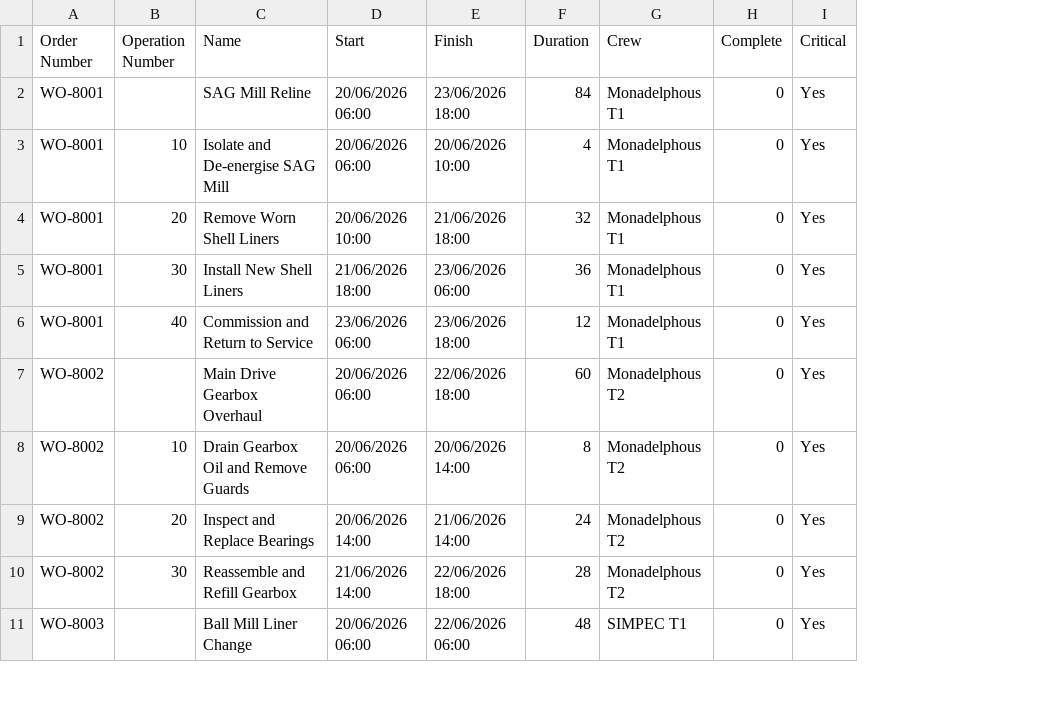
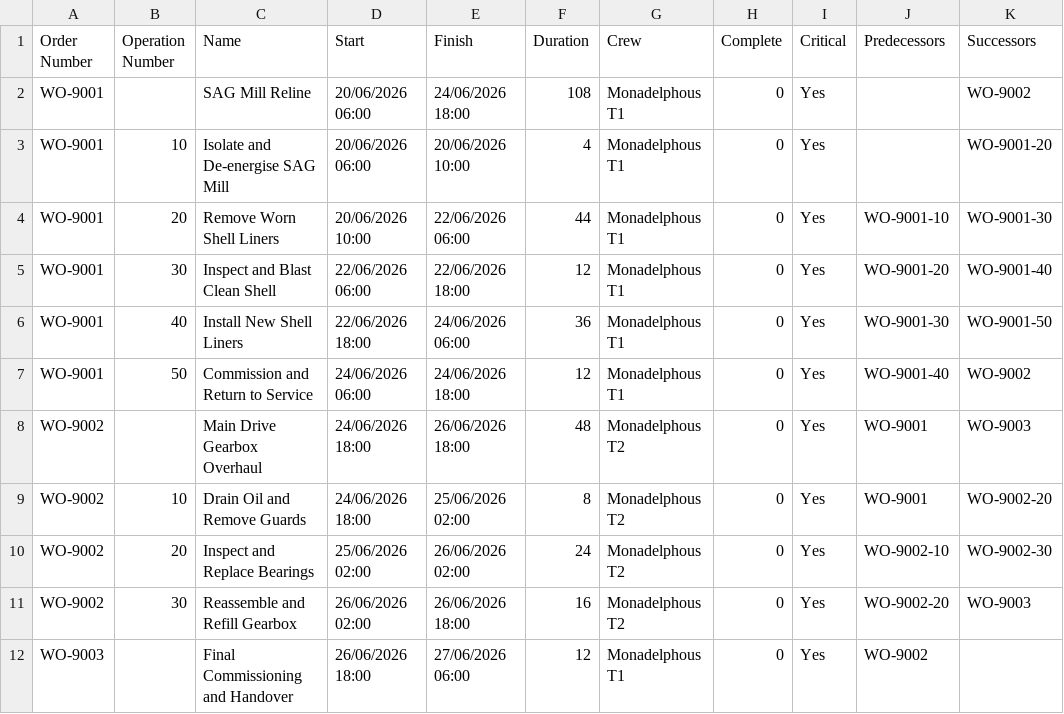
Before and after one commit to Simonmoore1989/Sentient, a CSV file: Shutdown Scenario.csv, drawn as a sheet; only a part is shown; removed rows and columns are numbered as before the commit, all else as after; the diff covers the shown part only; the diff names each change by its address in the sheet, - before the commit and + after, or states it on an @@ line.

```diff
--- a/Shutdown Scenario.csv
+++ b/Shutdown Scenario.csv
+column J (Predecessors), row 4: WO-9001-10; rows 6-11: WO-9001-30 | WO-9001-40 | WO-9001 | WO-9001 | WO-9002-10 | WO-9002-20
+column K (Successors), rows 2-4: WO-9002 | WO-9001-20 | WO-9001-30; rows 6-11: WO-9001-50 | WO-9002 | WO-9003 | WO-9002-20 | WO-9002-30 | WO-9003
-A2:A4 (Order Number): WO-8001
+A2:A4 (Order Number): WO-9001
-E2 (Finish): 23/06/2026 18:00
+E2 (Finish): 24/06/2026 18:00
-F2 (Duration): 84
+F2 (Duration): 108
-E4 (Finish): 21/06/2026 18:00
+E4 (Finish): 22/06/2026 06:00
-F4 (Duration): 32
+F4 (Duration): 44
+row 5: WO-9001 | 30 | Inspect and Blast Clean Shell | 22/06/2026 06:00 | 22/06/2026 18:00 | 12 | Monadelphous T1 | 0 | Yes | WO-9001-20 | WO-9001-40
-A6:A7 (Order Number): WO-8001
+A6:A7 (Order Number): WO-9001
-B6 (Operation Number): 30
+B6 (Operation Number): 40
-D6 (Start): 21/06/2026 18:00
+D6 (Start): 22/06/2026 18:00
-E6 (Finish): 23/06/2026 06:00
+E6 (Finish): 24/06/2026 06:00
-B7 (Operation Number): 40
+B7 (Operation Number): 50
-D7 (Start): 23/06/2026 06:00
+D7 (Start): 24/06/2026 06:00
-E7 (Finish): 23/06/2026 18:00
+E7 (Finish): 24/06/2026 18:00
-A8:A11 (Order Number): WO-8002
+A8:A11 (Order Number): WO-9002
-D8:D9 (Start): 20/06/2026 06:00
+D8:D9 (Start): 24/06/2026 18:00
-E8 (Finish): 22/06/2026 18:00
+E8 (Finish): 26/06/2026 18:00
-F8 (Duration): 60
+F8 (Duration): 48
-C9 (Name): Drain Gearbox Oil and Remove Guards
+C9 (Name): Drain Oil and Remove Guards
-E9 (Finish): 20/06/2026 14:00
+E9 (Finish): 25/06/2026 02:00
-D10 (Start): 20/06/2026 14:00
+D10 (Start): 25/06/2026 02:00
-E10 (Finish): 21/06/2026 14:00
+E10 (Finish): 26/06/2026 02:00
-D11 (Start): 21/06/2026 14:00
+D11 (Start): 26/06/2026 02:00
-E11 (Finish): 22/06/2026 18:00
+E11 (Finish): 26/06/2026 18:00
-F11 (Duration): 28
+F11 (Duration): 16
-row 11: WO-8003 |  | Ball Mill Liner Change | 20/06/2026 06:00 | 22/06/2026 06:00 | 48 | SIMPEC T1 | 0 | Yes
+row 12: WO-9003 |  | Final Commissioning and Handover | 26/06/2026 18:00 | 27/06/2026 06:00 | 12 | Monadelphous T1 | 0 | Yes | WO-9002
```
Also changed, not shown: 4 added rows, 4 removed rows and 42 edited cells elsewhere in this file, 2 other files.
